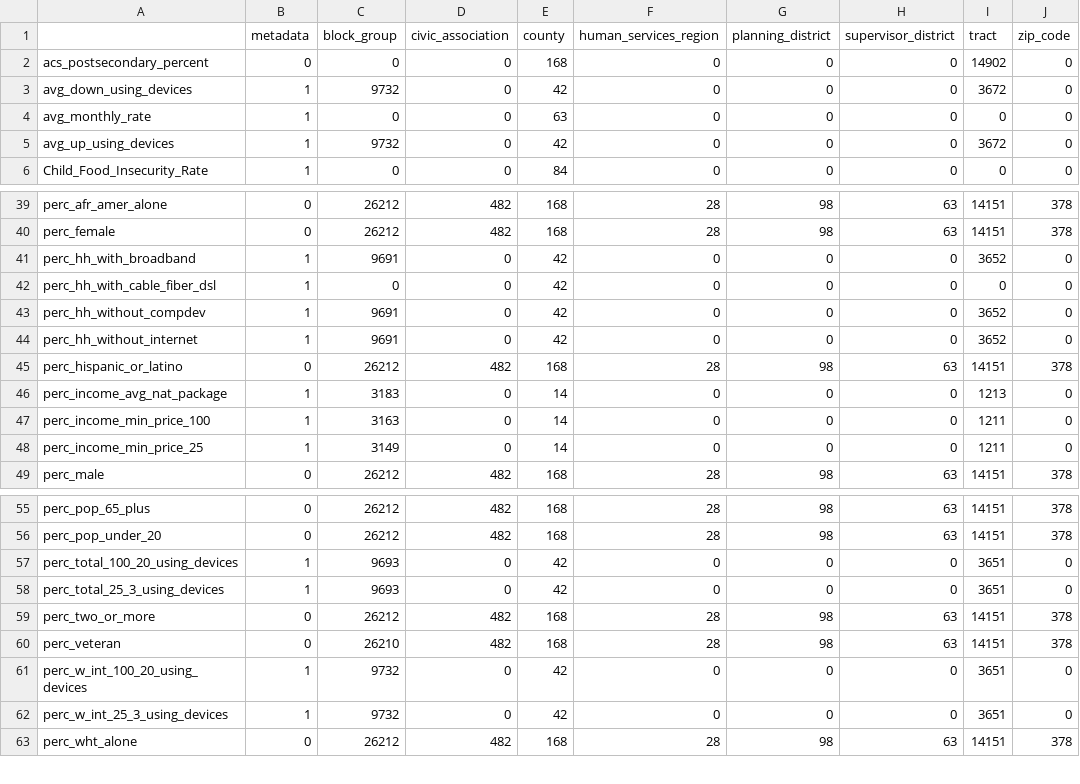
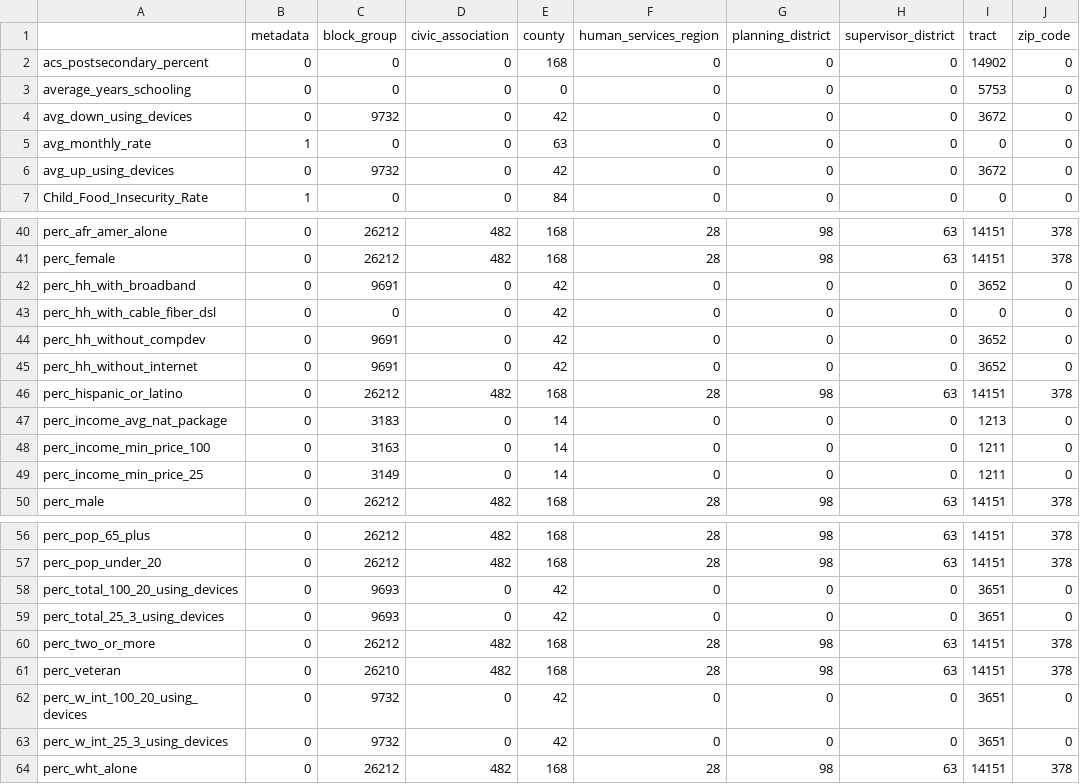
Before and after one commit to uva-bi-sdad/capital_region, a CSV file: docs/data/coverage.csv, drawn as a sheet; only a part is shown, gaps mark what is left out; the diff covers the shown part only.

Commit message:
adding average years of schooling

```diff
--- a/docs/data/coverage.csv
+++ b/docs/data/coverage.csv
@@ -2,5 +2,6 @@
 "acs_postsecondary_percent",0,0,0,168,0,0,0,14902,0
-"avg_down_using_devices",1,9732,0,42,0,0,0,3672,0
+"average_years_schooling",0,0,0,0,0,0,0,5753,0
+"avg_down_using_devices",0,9732,0,42,0,0,0,3672,0
 "avg_monthly_rate",1,0,0,63,0,0,0,0,0
-"avg_up_using_devices",1,9732,0,42,0,0,0,3672,0
+"avg_up_using_devices",0,9732,0,42,0,0,0,3672,0
 "Child_Food_Insecurity_Rate",1,0,0,84,0,0,0,0,0
@@ -40,10 +41,10 @@
 "perc_female",0,26212,482,168,28,98,63,14151,378
-"perc_hh_with_broadband",1,9691,0,42,0,0,0,3652,0
-"perc_hh_with_cable_fiber_dsl",1,0,0,42,0,0,0,0,0
-"perc_hh_without_compdev",1,9691,0,42,0,0,0,3652,0
-"perc_hh_without_internet",1,9691,0,42,0,0,0,3652,0
+"perc_hh_with_broadband",0,9691,0,42,0,0,0,3652,0
+"perc_hh_with_cable_fiber_dsl",0,0,0,42,0,0,0,0,0
+"perc_hh_without_compdev",0,9691,0,42,0,0,0,3652,0
+"perc_hh_without_internet",0,9691,0,42,0,0,0,3652,0
 "perc_hispanic_or_latino",0,26212,482,168,28,98,63,14151,378
-"perc_income_avg_nat_package",1,3183,0,14,0,0,0,1213,0
-"perc_income_min_price_100",1,3163,0,14,0,0,0,1211,0
-"perc_income_min_price_25",1,3149,0,14,0,0,0,1211,0
+"perc_income_avg_nat_package",0,3183,0,14,0,0,0,1213,0
+"perc_income_min_price_100",0,3163,0,14,0,0,0,1211,0
+"perc_income_min_price_25",0,3149,0,14,0,0,0,1211,0
 "perc_male",0,26212,482,168,28,98,63,14151,378
@@ -56,8 +57,8 @@
 "perc_pop_under_20",0,26212,482,168,28,98,63,14151,378
-"perc_total_100_20_using_devices",1,9693,0,42,0,0,0,3651,0
-"perc_total_25_3_using_devices",1,9693,0,42,0,0,0,3651,0
+"perc_total_100_20_using_devices",0,9693,0,42,0,0,0,3651,0
+"perc_total_25_3_using_devices",0,9693,0,42,0,0,0,3651,0
 "perc_two_or_more",0,26212,482,168,28,98,63,14151,378
 "perc_veteran",0,26210,482,168,28,98,63,14151,378
-"perc_w_int_100_20_using_devices",1,9732,0,42,0,0,0,3651,0
-"perc_w_int_25_3_using_devices",1,9732,0,42,0,0,0,3651,0
+"perc_w_int_100_20_using_devices",0,9732,0,42,0,0,0,3651,0
+"perc_w_int_25_3_using_devices",0,9732,0,42,0,0,0,3651,0
 "perc_wht_alone",0,26212,482,168,28,98,63,14151,378
```
Also changed, not shown: 1 edited cell elsewhere in this file, 15 other files.
